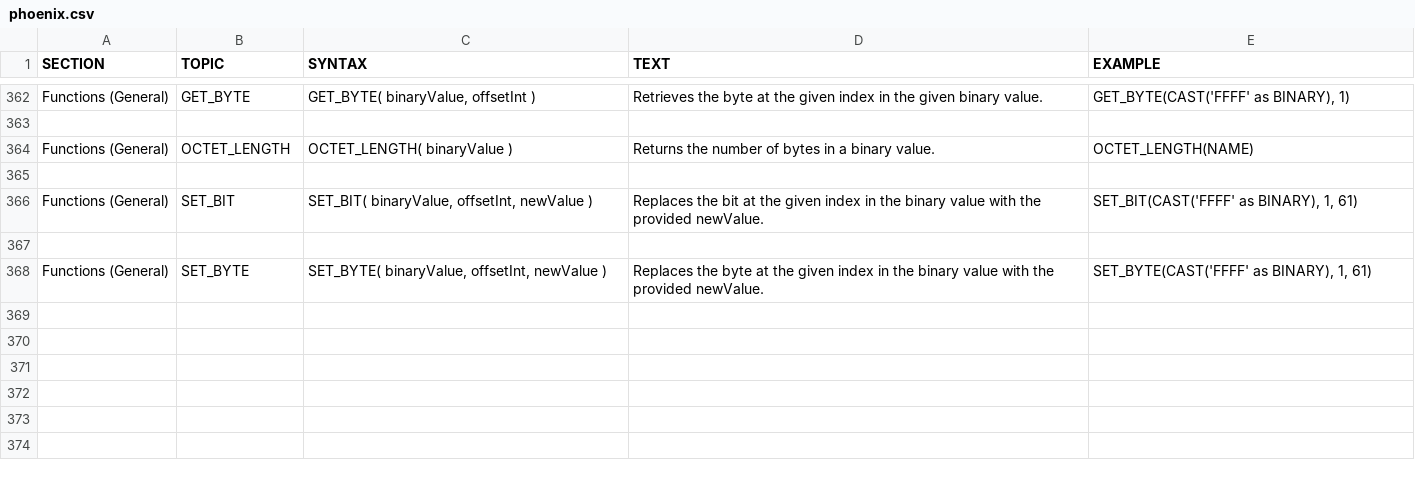
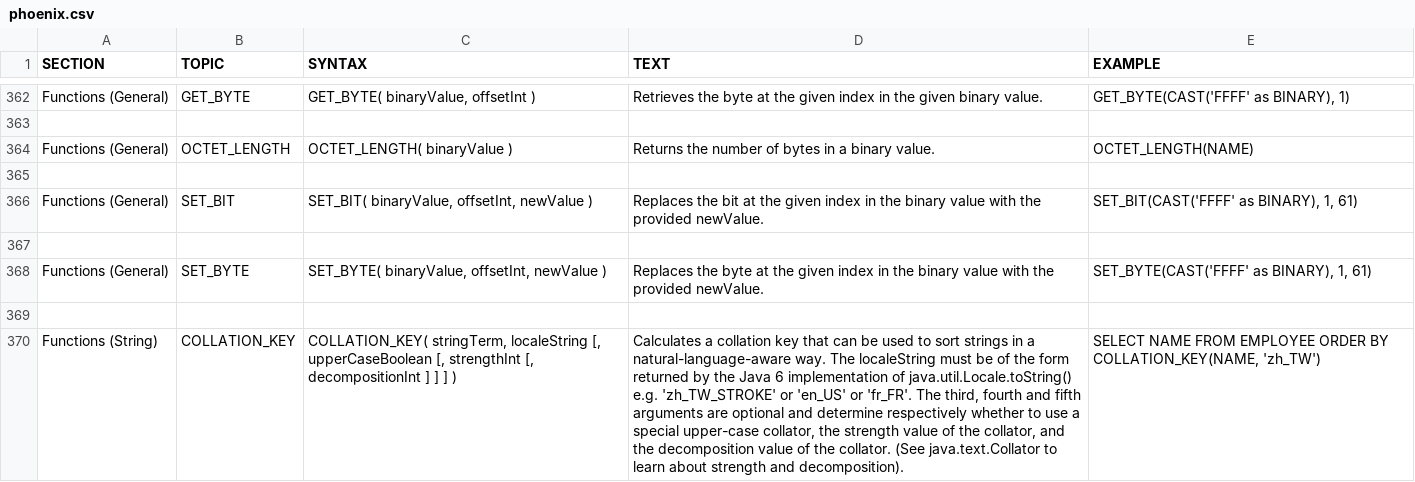
Before and after one commit to apache/phoenix-site, a CSV file: phoenix-docs/src/docsrc/help/phoenix.csv, drawn as a sheet; only a part is shown, gaps mark what is left out; ↵ is a line break in a cell; the diff names each change by its address in the sheet, - before the commit and + after, or states it on an @@ line.

Commit message:
Document new COLLATION_KEY function (Shehzaad Nakhoda)

```diff
--- a/phoenix-docs/src/docsrc/help/phoenix.csv
+++ b/phoenix-docs/src/docsrc/help/phoenix.csv
+row 369: (empty)
+row 370: Functions (String) | COLLATION_KEY | COLLATION_KEY( stringTerm, localeString [, upperCaseBoolean [, strengthInt [, decompositionInt ] ] ] ) | Calculates a collation key that can be used to sort strings in a ↵ natural-language-aware way. The localeString must be of the form ↵ returned by the Java 6 implementation of java.util.Locale.toString() ↵ e.g. 'zh_TW_STROKE' or 'en_US' or 'fr_FR'. The third, fourth and fifth ↵ arguments are optional and determine respectively whether to use a ↵ special upper-case collator, the strength value of the collator, and ↵ the decomposition value of the collator. (See java.text.Collator to ↵ learn about strength and decomposition). | SELECT NAME FROM EMPLOYEE ORDER BY COLLATION_KEY(NAME, 'zh_TW')
```
Also changed, not shown: 4 other files.
